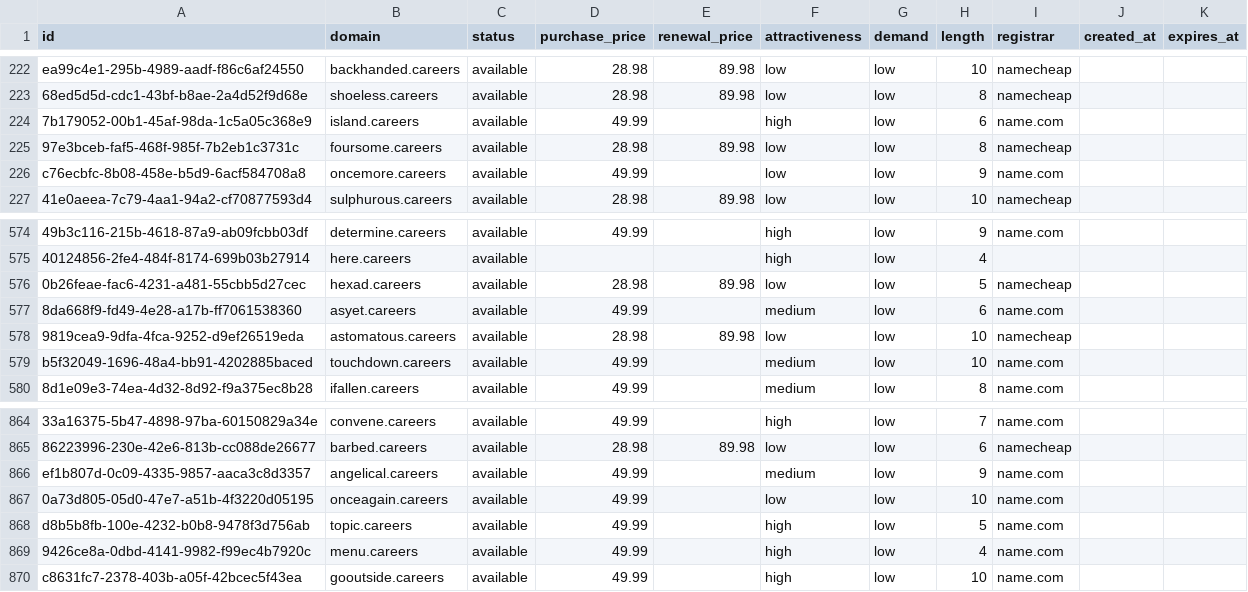
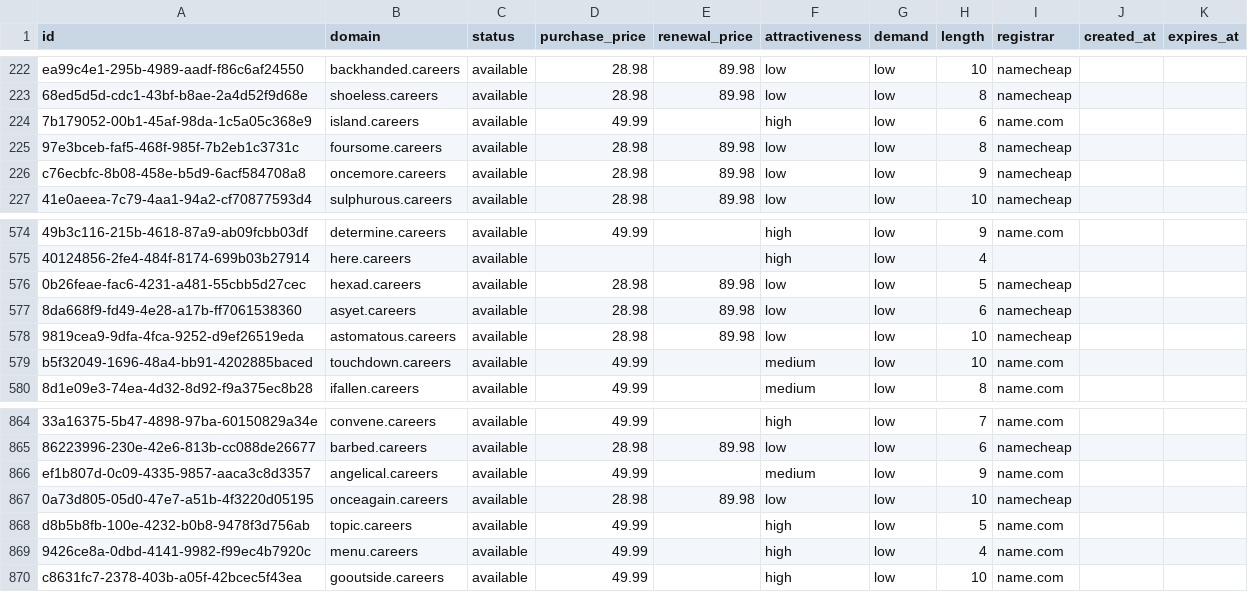
Before and after one commit to UniqueDomains/careers-oneword-domains, a CSV file: careers.csv, drawn as a sheet; only a part is shown, gaps mark what is left out; the diff names each change by its address in the sheet, - before the commit and + after, or states it on an @@ line.

Commit message:
Domains update

```diff
--- a/careers.csv
+++ b/careers.csv
-D226 (purchase_price): 49.99
+D226 (purchase_price): 28.98
-E226 (renewal_price): (empty)
+E226 (renewal_price): 89.98
-I226 (registrar): name.com
+I226 (registrar): namecheap
-D577 (purchase_price): 49.99
+D577 (purchase_price): 28.98
-E577 (renewal_price): (empty)
+E577 (renewal_price): 89.98
-F577 (attractiveness): medium
+F577 (attractiveness): low
-I577 (registrar): name.com
+I577 (registrar): namecheap
-D867 (purchase_price): 49.99
+D867 (purchase_price): 28.98
-E867 (renewal_price): (empty)
+E867 (renewal_price): 89.98
-I867 (registrar): name.com
+I867 (registrar): namecheap
```
Also changed, not shown: 4 other files.
